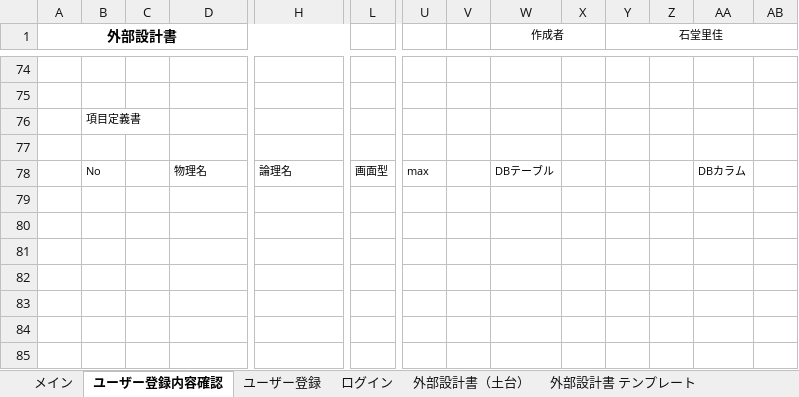
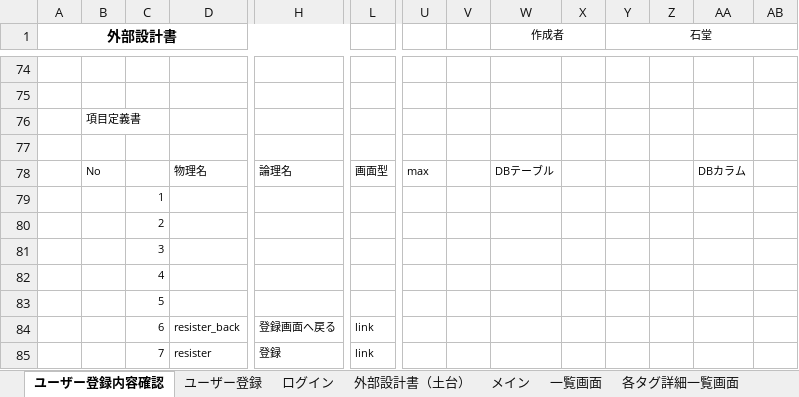
Before and after one commit to dojo2023/C-4, an Excel workbook: doc/04_外部設計書_A型.xlsx, sheet ユーザー登録内容確認, drawn as a sheet; only a part is shown, gaps mark what is left out; values as stored, in another font and other column widths than the file's, no borders; charts and pictures not drawn; rows hold the shown columns only; the diff names each change by its address in the sheet, - before the commit and + after, or states it on an @@ line.

Commit message:
外部設計書全反映済み

```diff
--- a/doc/04_外部設計書_A型.xlsx (sheet ユーザー登録内容確認)
+++ b/doc/04_外部設計書_A型.xlsx (sheet ユーザー登録内容確認)
+sheet tab: 一覧画面
+sheet tab: 各タグ詳細一覧画面
@@ sheet tab order changed: ユーザー登録内容確認 | ユーザー登録 | ログイン | 外部設計書（土台） | メイン | 一覧画面 | 各タグ詳細一覧画面 @@
-Y1: 石堂里佳
+Y1: 石堂
+row 79:  |  | 1
+row 80:  |  | 2
+row 81:  |  | 3
+row 82:  |  | 4
+row 83:  |  | 5
+row 84:  |  | 6 | resister_back | 登録画面へ戻る | link
+row 85:  |  | 7 | resister | 登録 | link
```
Also changed, not shown: sheet ユーザー登録, other sheet tabs, charts or pictures, 1 other file.
